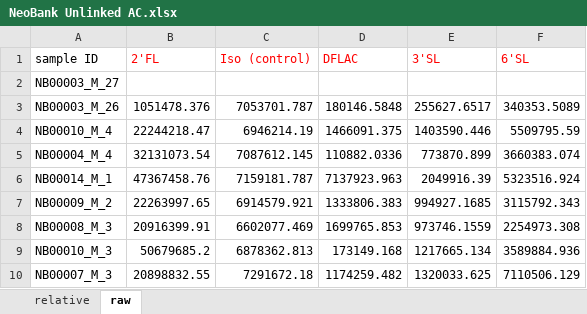
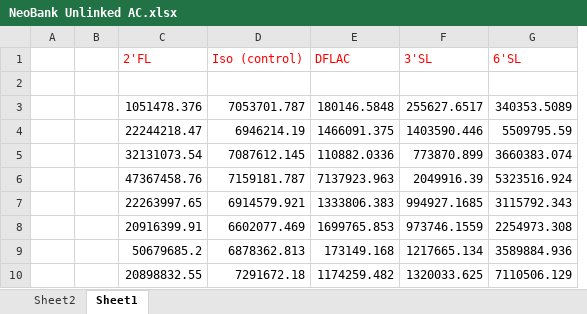
Before and after one commit to spann-pediatrics/NeoBank, an Excel workbook: Data/NeoBank Unlinked AC.xlsx, sheet Sheet1, drawn as a sheet; only a part is shown; values as stored, in another font and other column widths than the file's, no borders; removed rows and columns are numbered as before the commit, all else as after; the diff names each change by its address in the sheet, - before the commit and + after, or states it on an @@ line.

```diff
--- a/Data/NeoBank Unlinked AC.xlsx (sheet Sheet1)
+++ b/Data/NeoBank Unlinked AC.xlsx (sheet Sheet1)
-sheet tab: relative
+sheet tab: Sheet2
-sheet tab: raw
+sheet tab: Sheet1
-column A (sample ID), rows 2-10: NB00003_M_27 | NB00003_M_26 | NB00010_M_4 | NB00004_M_4 | NB00014_M_1 | NB00009_M_2 | NB00008_M_3 | NB00010_M_3 | NB00007_M_3
+column A, empty
+column B, empty
```
Also changed, not shown: formulas that keep their value, Unlinked_Merged.xlsx, 6 other files.
